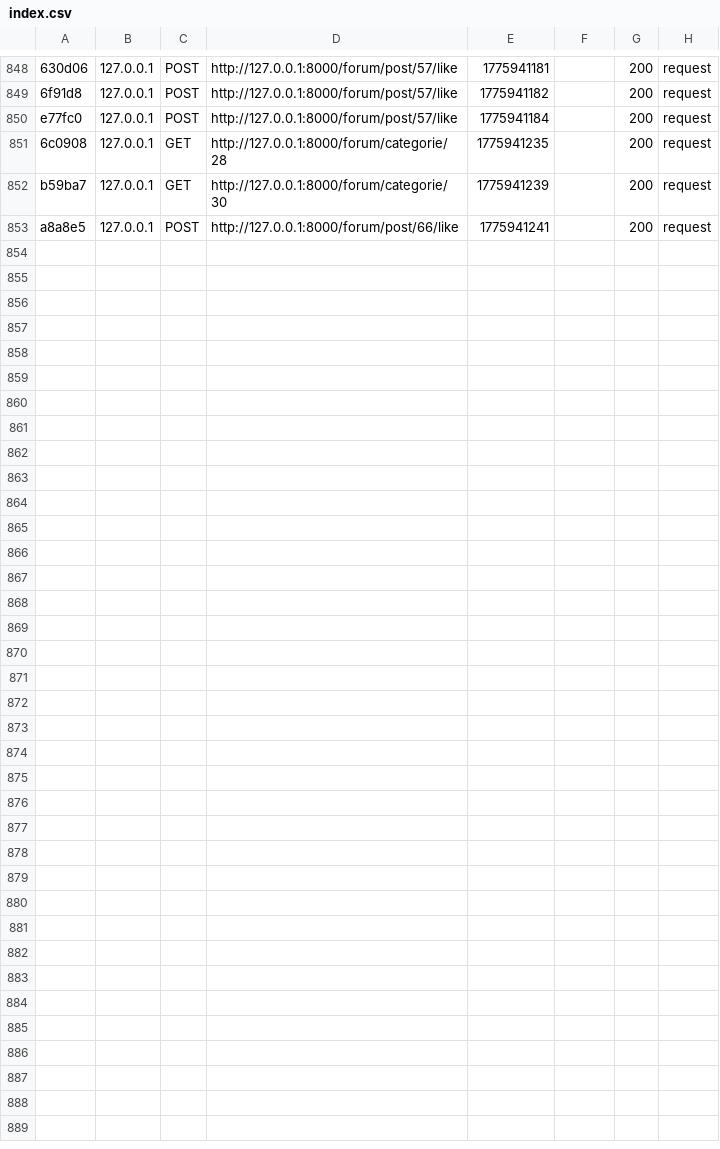
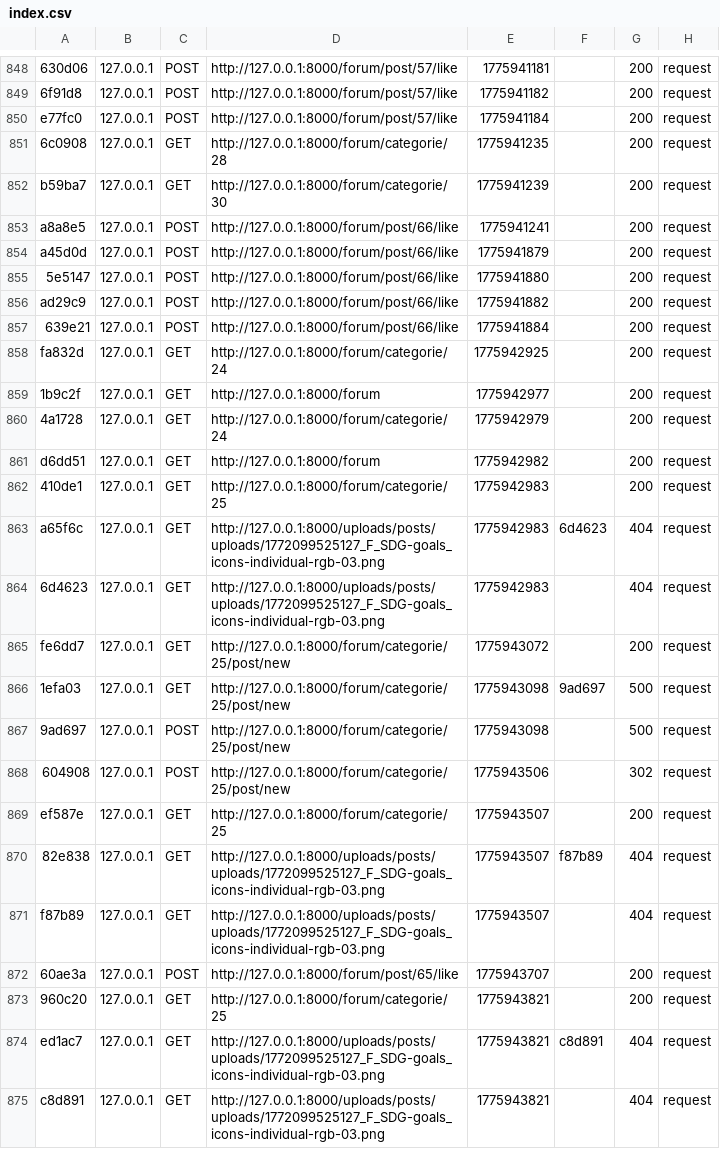
Before and after one commit to fermayssa/Esprit-PIDEV-3A24-2526-Harmonie, a CSV file: var/cache/dev/profiler/index.csv, drawn as a sheet; only a part is shown, gaps mark what is left out; the diff names each change by its address in the sheet, - before the commit and + after, or states it on an @@ line.

Commit message:
Upload image 📸 ️

```diff
--- a/var/cache/dev/profiler/index.csv
+++ b/var/cache/dev/profiler/index.csv
+row 854: a45d0d | 127.0.0.1 | POST | http://127.0.0.1:8000/forum/post/66/like | 1775941879 |  | 200 | request
+row 855: 5e5147 | 127.0.0.1 | POST | http://127.0.0.1:8000/forum/post/66/like | 1775941880 |  | 200 | request
+row 856: ad29c9 | 127.0.0.1 | POST | http://127.0.0.1:8000/forum/post/66/like | 1775941882 |  | 200 | request
+row 857: 639e21 | 127.0.0.1 | POST | http://127.0.0.1:8000/forum/post/66/like | 1775941884 |  | 200 | request
+row 858: fa832d | 127.0.0.1 | GET | http://127.0.0.1:8000/forum/categorie/24 | 1775942925 |  | 200 | request
+row 859: 1b9c2f | 127.0.0.1 | GET | http://127.0.0.1:8000/forum | 1775942977 |  | 200 | request
+row 860: 4a1728 | 127.0.0.1 | GET | http://127.0.0.1:8000/forum/categorie/24 | 1775942979 |  | 200 | request
+row 861: d6dd51 | 127.0.0.1 | GET | http://127.0.0.1:8000/forum | 1775942982 |  | 200 | request
+row 862: 410de1 | 127.0.0.1 | GET | http://127.0.0.1:8000/forum/categorie/25 | 1775942983 |  | 200 | request
+row 863: a65f6c | 127.0.0.1 | GET | http://127.0.0.1:8000/uploads/posts/uploads/1772099525127_F_SDG-goals_icons-individual-rgb-03.png | 1775942983 | 6d4623 | 404 | request
+row 864: 6d4623 | 127.0.0.1 | GET | http://127.0.0.1:8000/uploads/posts/uploads/1772099525127_F_SDG-goals_icons-individual-rgb-03.png | 1775942983 |  | 404 | request
+row 865: fe6dd7 | 127.0.0.1 | GET | http://127.0.0.1:8000/forum/categorie/25/post/new | 1775943072 |  | 200 | request
+row 866: 1efa03 | 127.0.0.1 | GET | http://127.0.0.1:8000/forum/categorie/25/post/new | 1775943098 | 9ad697 | 500 | request
+row 867: 9ad697 | 127.0.0.1 | POST | http://127.0.0.1:8000/forum/categorie/25/post/new | 1775943098 |  | 500 | request
+row 868: 604908 | 127.0.0.1 | POST | http://127.0.0.1:8000/forum/categorie/25/post/new | 1775943506 |  | 302 | request
+row 869: ef587e | 127.0.0.1 | GET | http://127.0.0.1:8000/forum/categorie/25 | 1775943507 |  | 200 | request
+row 870: 82e838 | 127.0.0.1 | GET | http://127.0.0.1:8000/uploads/posts/uploads/1772099525127_F_SDG-goals_icons-individual-rgb-03.png | 1775943507 | f87b89 | 404 | request
+row 871: f87b89 | 127.0.0.1 | GET | http://127.0.0.1:8000/uploads/posts/uploads/1772099525127_F_SDG-goals_icons-individual-rgb-03.png | 1775943507 |  | 404 | request
+row 872: 60ae3a | 127.0.0.1 | POST | http://127.0.0.1:8000/forum/post/65/like | 1775943707 |  | 200 | request
+row 873: 960c20 | 127.0.0.1 | GET | http://127.0.0.1:8000/forum/categorie/25 | 1775943821 |  | 200 | request
+row 874: ed1ac7 | 127.0.0.1 | GET | http://127.0.0.1:8000/uploads/posts/uploads/1772099525127_F_SDG-goals_icons-individual-rgb-03.png | 1775943821 | c8d891 | 404 | request
+row 875: c8d891 | 127.0.0.1 | GET | http://127.0.0.1:8000/uploads/posts/uploads/1772099525127_F_SDG-goals_icons-individual-rgb-03.png | 1775943821 |  | 404 | request
```
Also changed, not shown: 20 other files.
